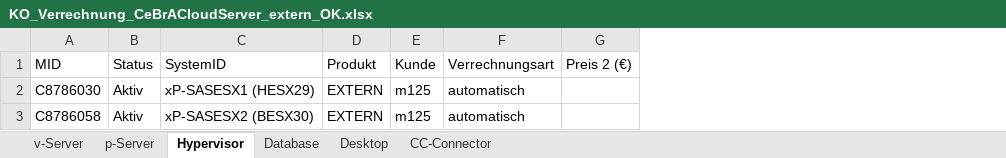
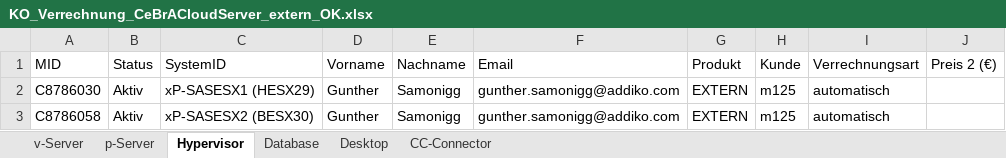
Before and after one commit to tchintchie/repl_verrechnung, an Excel workbook: neu/KO_Verrechnung_CeBrACloudServer_extern_OK.xlsx, sheet Hypervisor, drawn as a sheet; values as stored, in another font and other column widths than the file's, no borders; the diff names each change by its address in the sheet, - before the commit and + after, or states it on an @@ line.

```diff
--- a/neu/KO_Verrechnung_CeBrACloudServer_extern_OK.xlsx (sheet Hypervisor)
+++ b/neu/KO_Verrechnung_CeBrACloudServer_extern_OK.xlsx (sheet Hypervisor)
+column D (Vorname), rows 2-3: Gunther | Gunther
+column E (Nachname), rows 2-3: Samonigg | Samonigg
+column F (Email), rows 2-3: gunther.samonigg@addiko.com | gunther.samonigg@addiko.com
```
Also changed, not shown: sheet v-Server, sheet Desktop, sheet Database, sheet CC-Connector, sheet p-Server, neu/KO_Verrechnung_CeBrACloud_Infrastructure_OK.xlsx, vormonat/KO_Verrechnung_CeBrACloudServer_extern_OK.xlsx, 7 other files.
